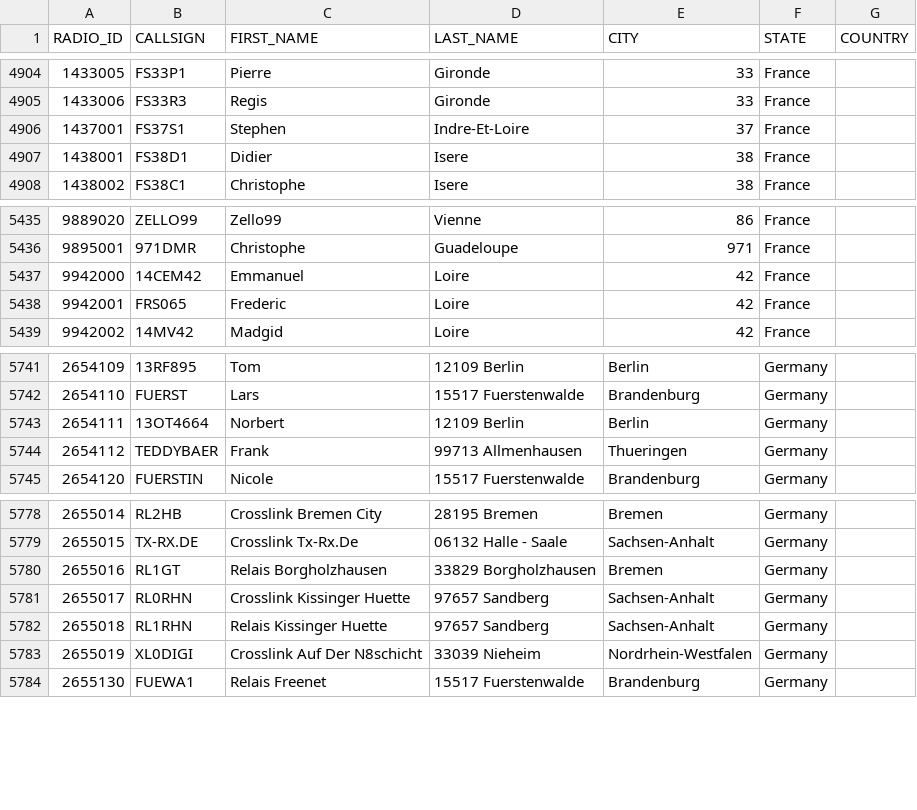
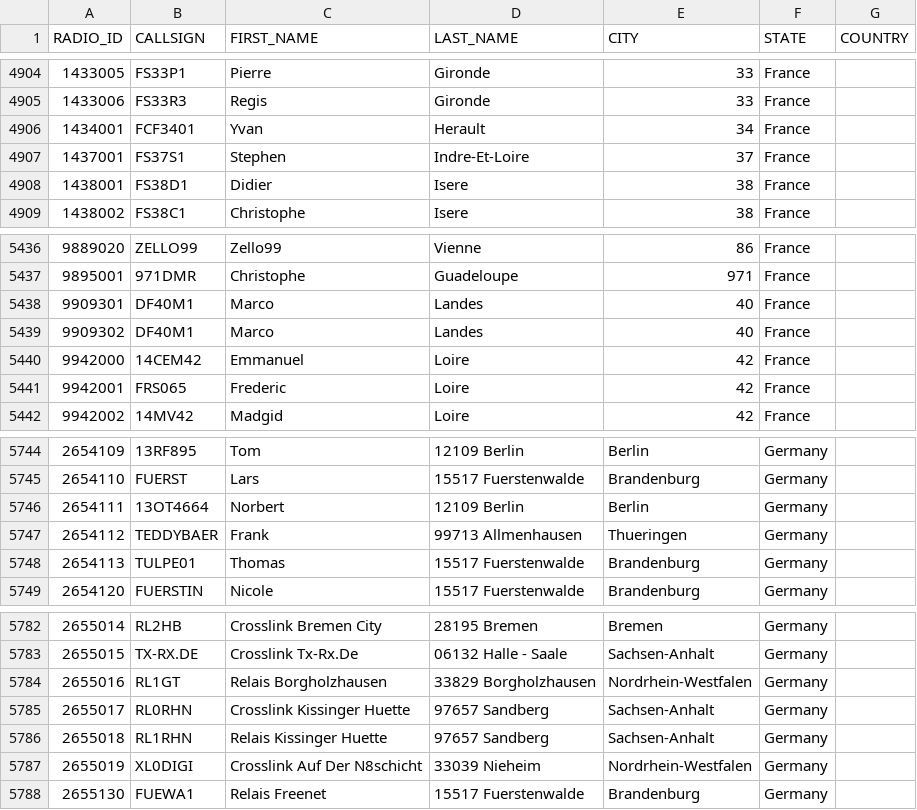
Before and after one commit to FreeDMR-Digital-Network/MW0MWZ-HostFiles, a CSV file: stripped.csv, drawn as a sheet; only a part is shown, gaps mark what is left out.

Commit message:
Add files via upload

```diff
--- a/stripped.csv
+++ b/stripped.csv
@@ -4905,2 +4905,3 @@ RADIO_ID,CALLSIGN,FIRST_NAME,LAST_NAME,CITY,STATE,COUNTRY
 1433006,FS33R3,Regis, Gironde,33,France
+1434001,FCF3401,Yvan, Herault,34,France
 1437001,FS37S1,Stephen, Indre-Et-Loire,37,France
@@ -5436,2 +5437,4 @@ RADIO_ID,CALLSIGN,FIRST_NAME,LAST_NAME,CITY,STATE,COUNTRY
 9895001,971DMR,Christophe, Guadeloupe,971,France
+9909301,DF40M1,Marco, Landes,40,France
+9909302,DF40M1,Marco, Landes,40,France
 9942000,14CEM42,Emmanuel, Loire,42,France
@@ -5744,2 +5747,3 @@ RADIO_ID,CALLSIGN,FIRST_NAME,LAST_NAME,CITY,STATE,COUNTRY
 2654112,TEDDYBAER,Frank,99713 Allmenhausen,Thueringen,Germany
+2654113,TULPE01,Thomas,15517 Fuerstenwalde,Brandenburg,Germany
 2654120,FUERSTIN,Nicole,15517 Fuerstenwalde,Brandenburg,Germany
@@ -5779,3 +5783,3 @@ RADIO_ID,CALLSIGN,FIRST_NAME,LAST_NAME,CITY,STATE,COUNTRY
 2655015,TX-RX.DE,Crosslink Tx-Rx.De,06132 Halle - Saale,Sachsen-Anhalt,Germany
-2655016,RL1GT,Relais Borgholzhausen,33829 Borgholzhausen,Bremen,Germany
+2655016,RL1GT,Relais Borgholzhausen,33829 Borgholzhausen,Nordrhein-Westfalen,Germany
 2655017,RL0RHN,Crosslink Kissinger Huette,97657 Sandberg,Sachsen-Anhalt,Germany
```
